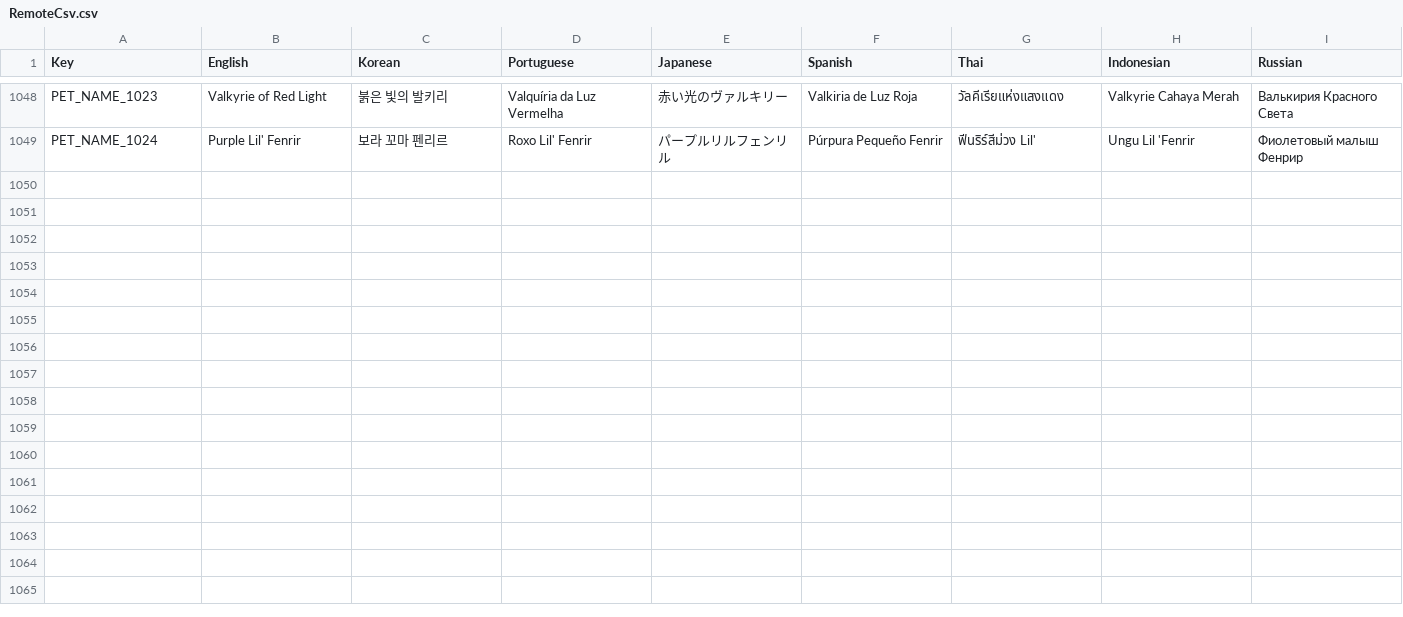
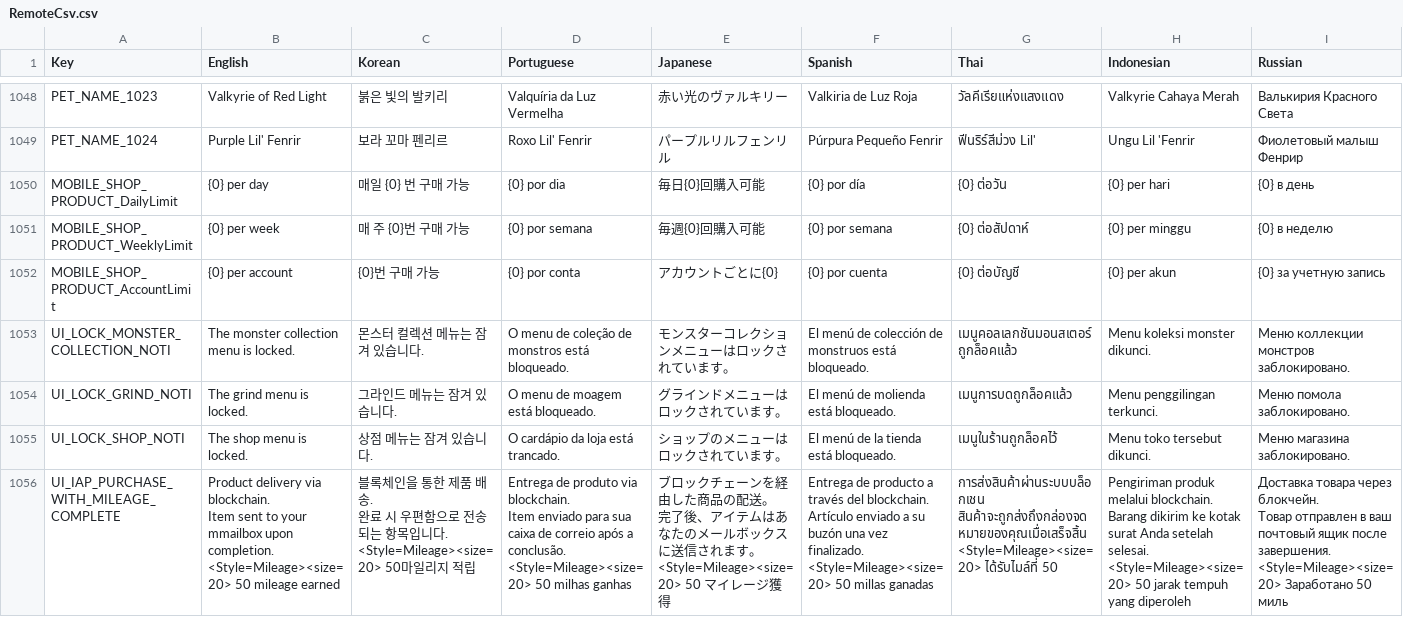
Before and after one commit to planetarium/NineChronicles.LiveAssets, a CSV file: Assets/Csv/RemoteCsv.csv, drawn as a sheet; only a part is shown, gaps mark what is left out; rows hold the shown columns only; ↵ is a line break in a cell; the diff names each change by its address in the sheet, - before the commit and + after, or states it on an @@ line.

Commit message:
Upload Assets/Csv/RemoteCsv.csv

```diff
--- a/Assets/Csv/RemoteCsv.csv
+++ b/Assets/Csv/RemoteCsv.csv
+row 1050: MOBILE_SHOP_PRODUCT_DailyLimit | {0} per day | 매일 {0} 번 구매 가능 | {0} por dia | 毎日{0}回購入可能 | {0} por día | {0} ต่อวัน | {0} per hari | {0} в день
+row 1051: MOBILE_SHOP_PRODUCT_WeeklyLimit | {0} per week | 매 주 {0}번 구매 가능 | {0} por semana | 毎週{0}回購入可能 | {0} por semana | {0} ต่อสัปดาห์ | {0} per minggu | {0} в неделю
+row 1052: MOBILE_SHOP_PRODUCT_AccountLimit | {0} per account | {0}번 구매 가능 | {0} por conta | アカウントごとに{0} | {0} por cuenta | {0} ต่อบัญชี | {0} per akun | {0} за учетную запись
+row 1053: UI_LOCK_MONSTER_COLLECTION_NOTI | The monster collection menu is locked. | 몬스터 컬렉션 메뉴는 잠겨 있습니다. | O menu de coleção de monstros está bloqueado. | モンスターコレクションメニューはロックされています。 | El menú de colección de monstruos está bloqueado. | เมนูคอลเลกชันมอนสเตอร์ถูกล็อคแล้ว | Menu koleksi monster dikunci. | Меню коллекции монстров заблокировано.
+row 1054: UI_LOCK_GRIND_NOTI | The grind menu is locked. | 그라인드 메뉴는 잠겨 있습니다. | O menu de moagem está bloqueado. | グラインドメニューはロックされています。 | El menú de molienda está bloqueado. | เมนูการบดถูกล็อคแล้ว | Menu penggilingan terkunci. | Меню помола заблокировано.
+row 1055: UI_LOCK_SHOP_NOTI | The shop menu is locked. | 상점 메뉴는 잠겨 있습니다. | O cardápio da loja está trancado. | ショップのメニューはロックされています。 | El menú de la tienda está bloqueado. | เมนูในร้านถูกล็อคไว้ | Menu toko tersebut dikunci. | Меню магазина заблокировано.
+row 1056: UI_IAP_PURCHASE_WITH_MILEAGE_COMPLETE | Product delivery via blockchain. ↵ Item sent to your mmailbox upon completion. ↵ <Style=Mileage><size=20> 50 mileage earned | 블록체인을 통한 제품 배송. ↵ 완료 시 우편함으로 전송되는 항목입니다. ↵ <Style=Mileage><size=20> 50마일리지 적립 | Entrega de produto via blockchain. ↵ Item enviado para sua caixa de correio após a conclusão. ↵ <Style=Mileage><size=20> 50 milhas ganhas | ブロックチェーンを経由した商品の配送。 ↵ 完了後、アイテムはあなたのメールボックスに送信されます。 ↵ <Style=Mileage><size=20> 50 マイレージ獲得 | Entrega de producto a través del blockchain. ↵ Artículo enviado a su buzón una vez finalizado. ↵ <Style=Mileage><size=20> 50 millas ganadas | การส่งสินค้าผ่านระบบบล็อกเชน ↵ สินค้าจะถูกส่งถึงกล่องจดหมายของคุณเมื่อเสร็จสิ้น ↵ <Style=Mileage><size=20> ได้รับไมล์ที่ 50 | Pengiriman produk melalui blockchain. ↵ Barang dikirim ke kotak surat Anda setelah selesai. ↵ <Style=Mileage><size=20> 50 jarak tempuh yang diperoleh | Доставка товара через блокчейн. ↵ Товар отправлен в ваш почтовый ящик после завершения. ↵ <Style=Mileage><size=20> Заработано 50 миль
```
